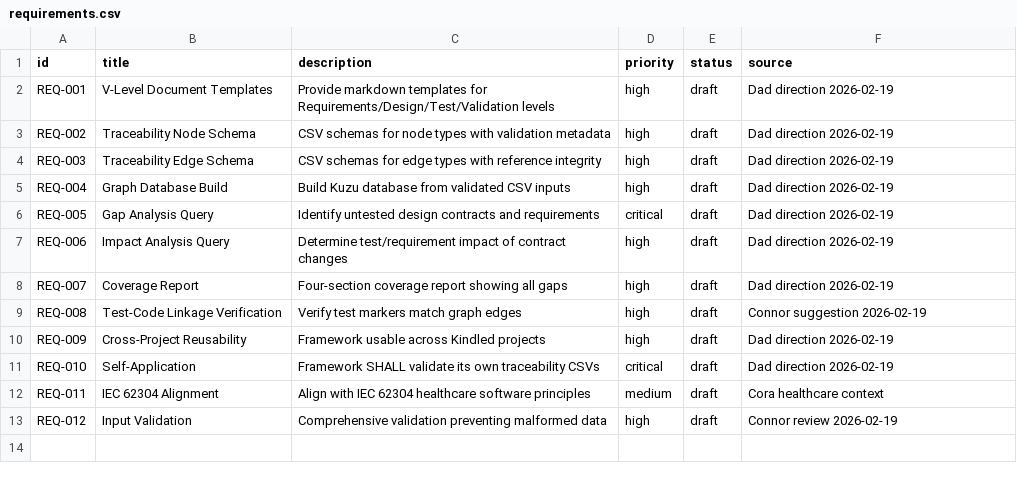
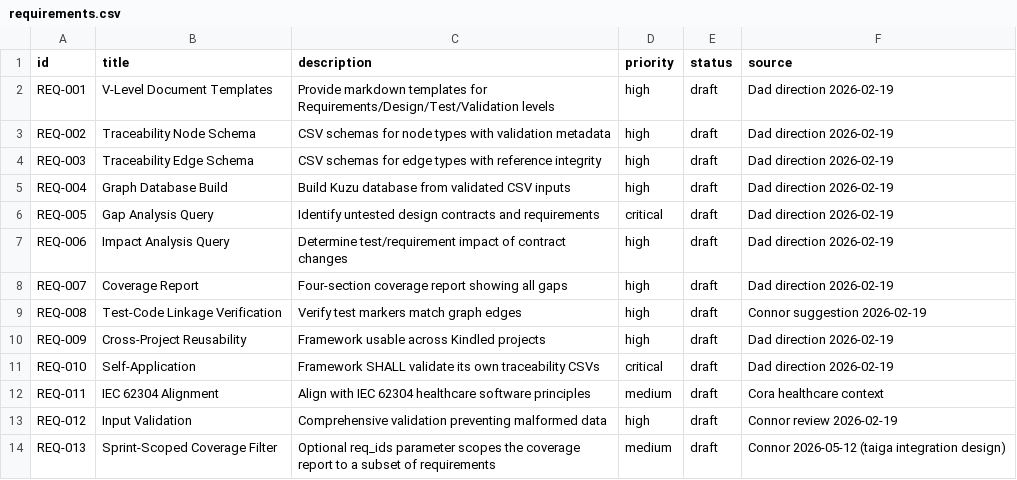
Before and after one commit to sjswerdloff/v-model-traceability, a CSV file: traceability/requirements.csv, drawn as a sheet.

```diff
--- a/traceability/requirements.csv
+++ b/traceability/requirements.csv
@@ -13 +13,2 @@ REQ-011,IEC 62304 Alignment,Align with IEC 62304 healthcare software principles,
 REQ-012,Input Validation,Comprehensive validation preventing malformed data,high,draft,Connor review 2026-02-19
+REQ-013,Sprint-Scoped Coverage Filter,Optional req_ids parameter scopes the coverage report to a subset of requirements,medium,draft,Connor 2026-05-12 (taiga integration design)
```
Also changed, not shown: traceability/fulfilled_by.csv, traceability/test_cases.csv, 6 other files.
